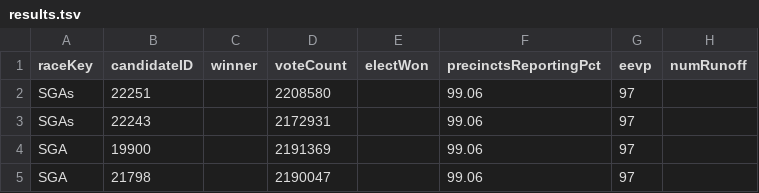
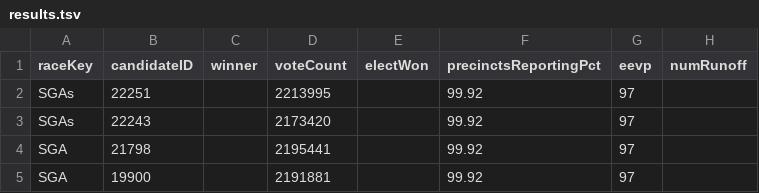
Before and after one commit to ericpp/georgia-runoff-data-2021, a TSV file: Bloomberg/results.tsv, drawn as a sheet.

Commit message:
Bloomberg/GA-results.tsv Bloomberg/results.tsv NBC/georgia-senate-runoff-results?format=json NYT/GA-S-S-2021-01-05.json WJXT/data.json log.txt

```diff
--- a/Bloomberg/results.tsv
+++ b/Bloomberg/results.tsv
@@ -1,5 +1,5 @@
 raceKey	candidateID	winner	voteCount	electWon	precinctsReportingPct	eevp	numRunoff
-SGAs	22251		2208580		99.06	97	
-SGAs	22243		2172931		99.06	97	
-SGA	19900		2191369		99.06	97	
-SGA	21798		2190047		99.06	97	
+SGAs	22251		2213995		99.92	97	
+SGAs	22243		2173420		99.92	97	
+SGA	21798		2195441		99.92	97	
+SGA	19900		2191881		99.92	97	
```
Also changed, not shown: Bloomberg/GA-results.tsv, 4 other files.
